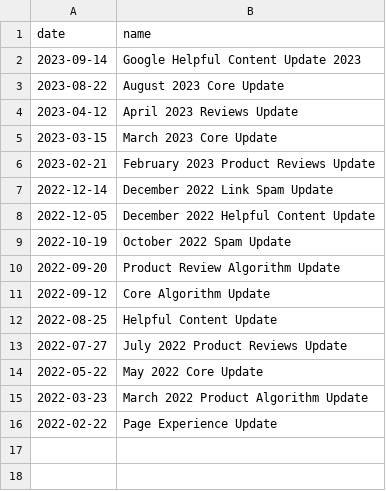
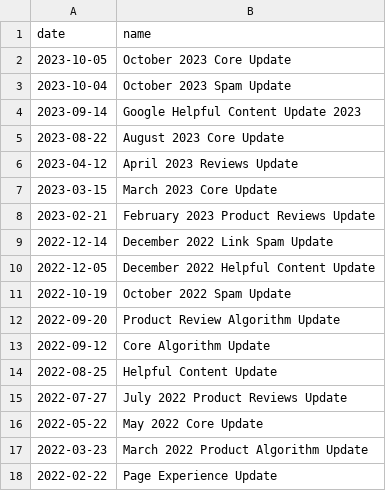
Before and after one commit to maxiorel/SEO, a CSV file: google-core-updates.csv, drawn as a sheet.

Commit message:
Update google-core-updates.csv
latest updates

```diff
--- a/google-core-updates.csv
+++ b/google-core-updates.csv
@@ -1,2 +1,4 @@
 date;name
+2023-10-05;October 2023 Core Update
+2023-10-04;October 2023 Spam Update
 2023-09-14;Google Helpful Content Update 2023
```
